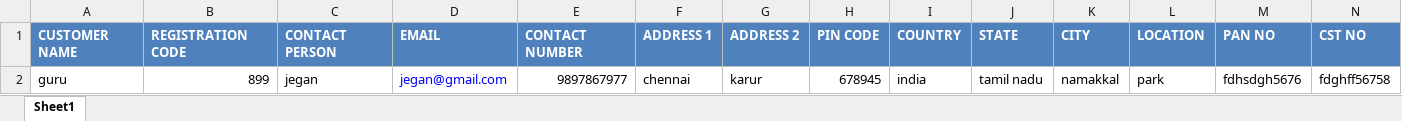
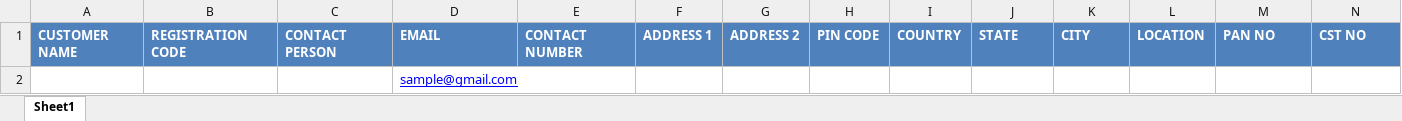
Before and after one commit to JayakumarS/Asset_UI, an Excel workbook: src/assets/files/customer-upload.xlsx, sheet Sheet1, drawn as a sheet; only a part is shown; values as stored, in another font and other column widths than the file's, no borders; removed rows and columns are numbered as before the commit, all else as after; rows hold the shown columns only; the diff names each change by its address in the sheet, - before the commit and + after, or states it on an @@ line.

```diff
--- a/src/assets/files/customer-upload.xlsx (sheet Sheet1)
+++ b/src/assets/files/customer-upload.xlsx (sheet Sheet1)
-row 2: guru | 899 | jegan | jegan@gmail.com | 9897867977 | chennai | karur | 678945 | india | tamil nadu | namakkal | park | fdhsdgh5676 | fdghff56758
+row 2:  |  |  | sample@gmail.com
```
Also changed, not shown: src/assets/files/DepartmentUpload.xlsx, src/assets/files/ItemUpload.xlsx, 7 other files.
